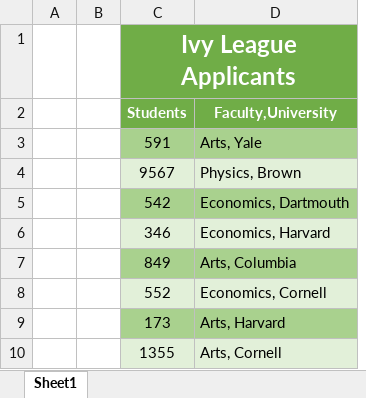
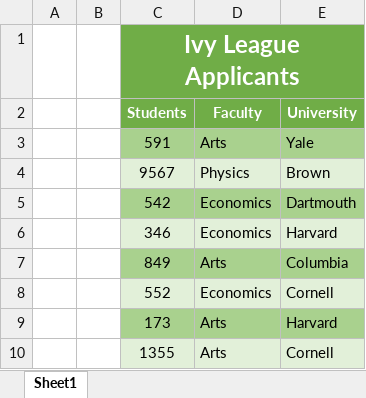
Before and after one commit to xiskoskr/xiskoskr-final-project-group-59, an Excel workbook: projet final excel.xlsx, sheet Sheet1, drawn as a sheet; only a part is shown; values as stored, in another font and other column widths than the file's, no borders; removed rows and columns are numbered as before the commit, all else as after; the diff names each change by its address in the sheet, - before the commit and + after, or states it on an @@ line.

Commit message:
after slipting columns

```diff
--- a/projet final excel.xlsx (sheet Sheet1)
+++ b/projet final excel.xlsx (sheet Sheet1)
-column D (Faculty,University), rows 3-10: Arts, Yale | Physics, Brown | Economics, Dartmouth | Economics, Harvard | Arts, Columbia | Economics, Cornell | Arts, Harvard | Arts, Cornell
+column D (Faculty), rows 3-10: Arts | Physics | Economics | Economics | Arts | Economics | Arts | Arts
+column E (University), rows 3-10: Yale | Brown | Dartmouth | Harvard | Columbia | Cornell | Harvard | Cornell
```
